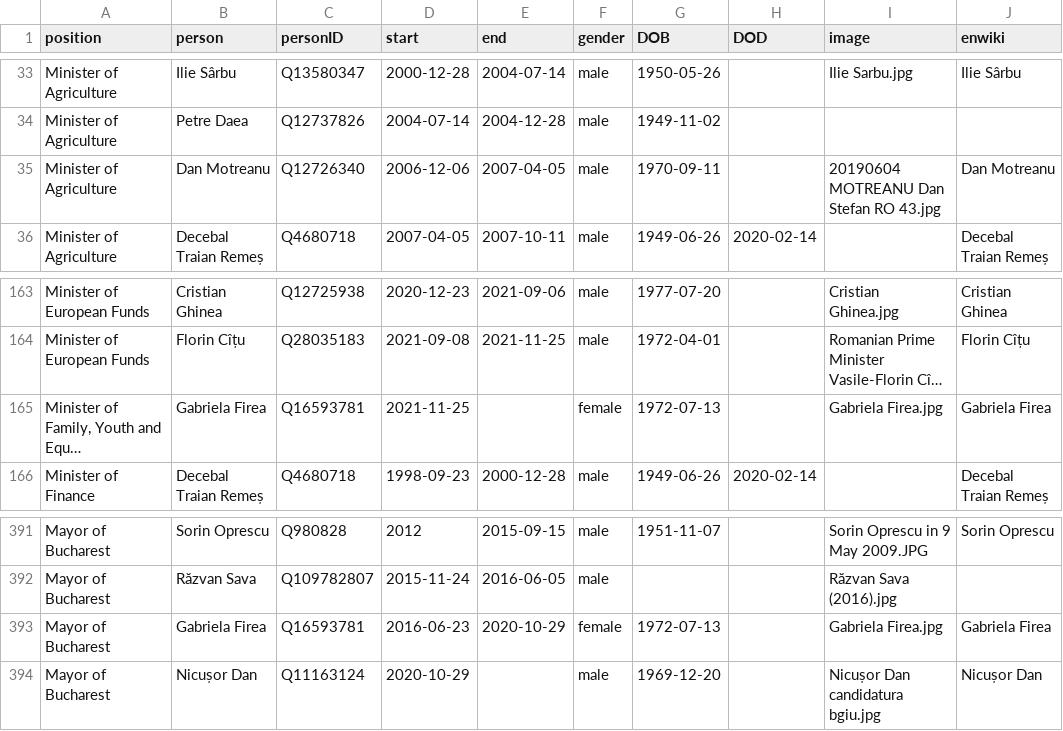
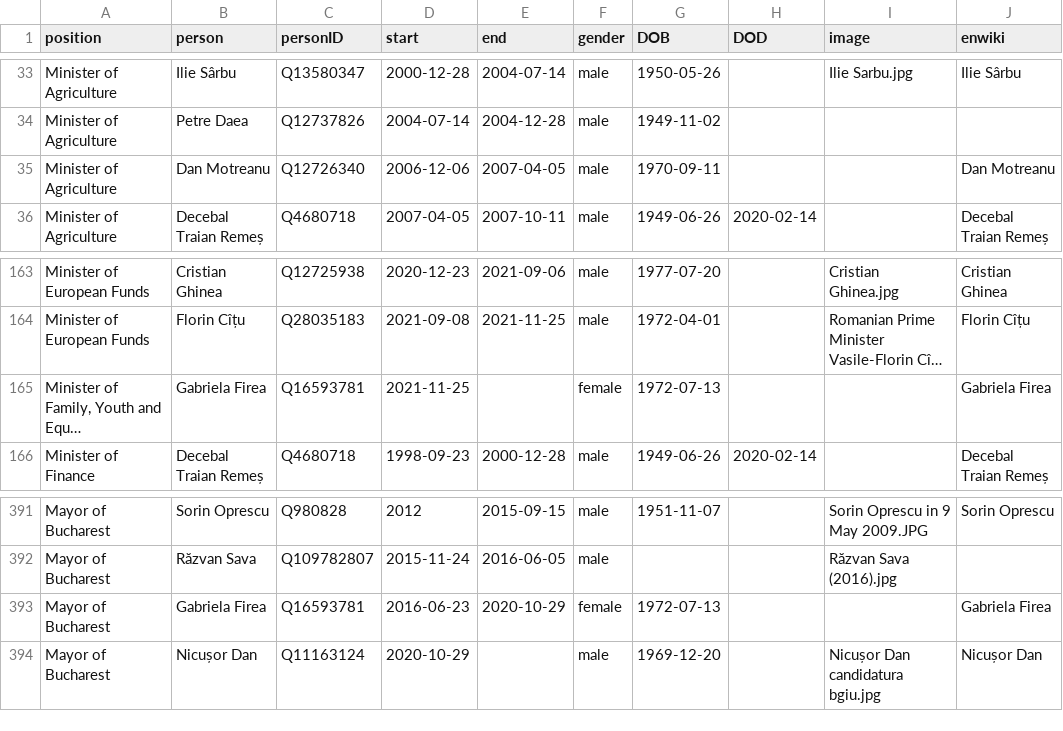
Before and after one commit to every-politician-scrapers/romania-cabinet, a CSV file: html/holders21.csv, drawn as a sheet; only a part is shown, gaps mark what is left out; long unchanged cells end in …; the diff names each change by its address in the sheet, - before the commit and + after, or states it on an @@ line.

```diff
--- a/html/holders21.csv
+++ b/html/holders21.csv
-I35 (image): 20190604 MOTREANU Dan Stefan RO 43.jpg
+I35 (image): (empty)
-I165 (image): Gabriela Firea.jpg
+I165 (image): (empty)
-I393 (image): Gabriela Firea.jpg
+I393 (image): (empty)
```
Also changed, not shown: html/current.csv, html/legislators.csv.
